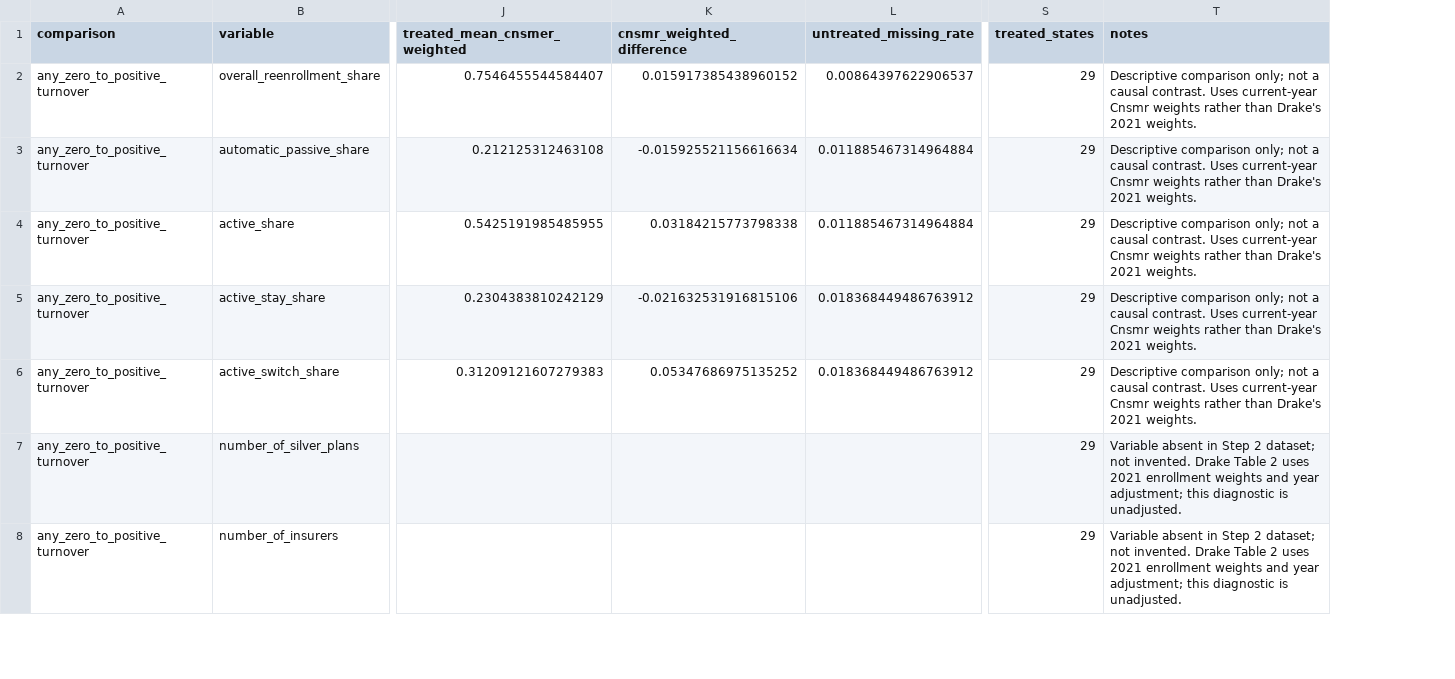
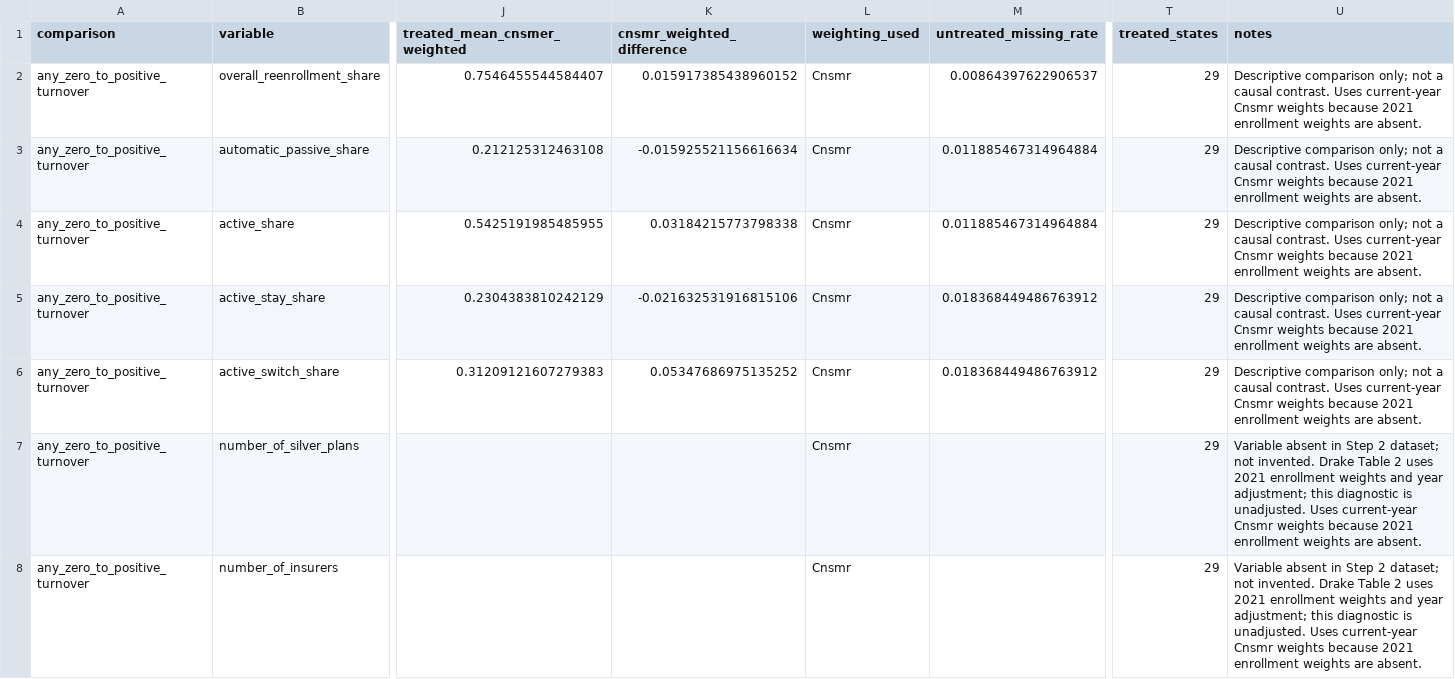
Before and after one commit to teamweiweif/InsuranceStudy, a CSV file: zero_premium_project/outputs/step3_table2_by_turnover_status.csv, drawn as a sheet; only a part is shown, gaps mark what is left out; addresses are those after the commit; the diff covers the shown part only; the diff names each change by its address in the sheet, - before the commit and + after, or states it on an @@ line.

Commit message:
Repair Drake replication scaffolding and add literature

```diff
--- a/zero_premium_project/outputs/step3_table2_by_turnover_status.csv
+++ b/zero_premium_project/outputs/step3_table2_by_turnover_status.csv
+column L (weighting_used), rows 2-8: all Cnsmr
-U2:U6 (notes): …Cnsmr weights rather than Drake's 2021 weights.
+U2:U6 (notes): …Cnsmr weights because 2021 enrollment weights are absent.
-U7:U8 (notes): …is unadjusted.
+U7:U8 (notes): …is unadjusted. Uses current-year Cnsmr weights because 2021 enrollment weights are absent.
```
Also changed, not shown: 2 added rows and 19 edited cells elsewhere in this file, zero_premium_project/outputs/drake_replication_validation_flags.csv, zero_premium_project/outputs/step3_initial_audit.csv, 17 other files.
